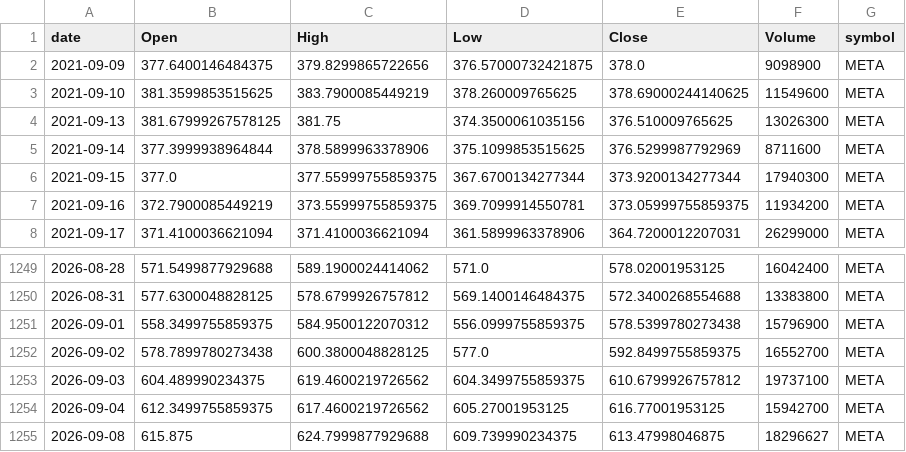
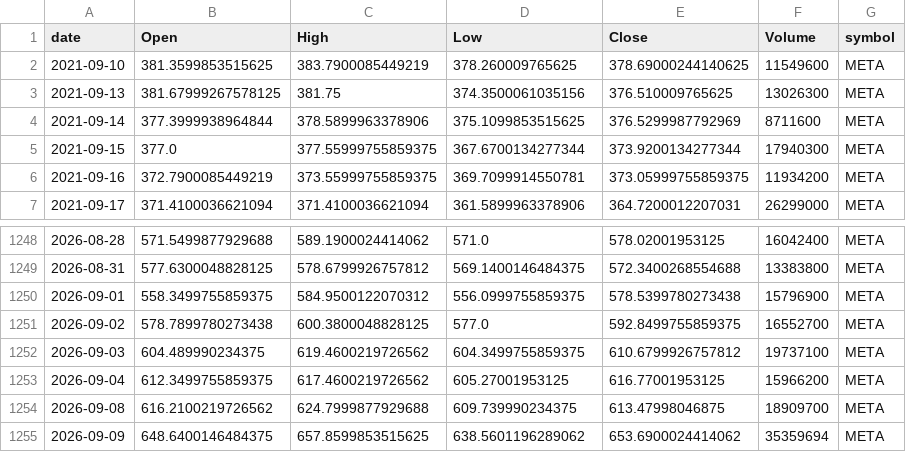
Before and after one commit to jauresfranck/pipeline_donnes-collectes_nettoye, a CSV file: data/META.csv, drawn as a sheet; only a part is shown, gaps mark what is left out.

```diff
--- a/data/META.csv
+++ b/data/META.csv
@@ -1,3 +1,2 @@
 date,Open,High,Low,Close,Volume,symbol
-2021-09-09,377.6400146484375,379.8299865722656,376.57000732421875,378.0,9098900,META
 2021-09-10,381.3599853515625,383.7900085449219,378.260009765625,378.69000244140625,11549600,META
@@ -1253,3 +1252,4 @@ date,Open,High,Low,Close,Volume,symbol
 2026-09-03,604.489990234375,619.4600219726562,604.3499755859375,610.6799926757812,19737100,META
-2026-09-04,612.3499755859375,617.4600219726562,605.27001953125,616.77001953125,15942700,META
-2026-09-08,615.875,624.7999877929688,609.739990234375,613.47998046875,18296627,META
+2026-09-04,612.3499755859375,617.4600219726562,605.27001953125,616.77001953125,15966200,META
+2026-09-08,616.2100219726562,624.7999877929688,609.739990234375,613.47998046875,18909700,META
+2026-09-09,648.6400146484375,657.8599853515625,638.5601196289062,653.6900024414062,35359694,META
```
Also changed, not shown: data/MSFT.csv, data/RIVN.csv, 28 other files.
